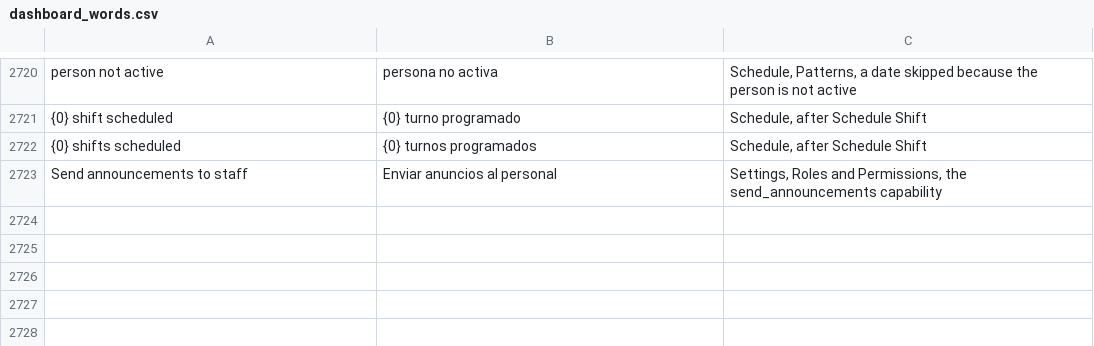
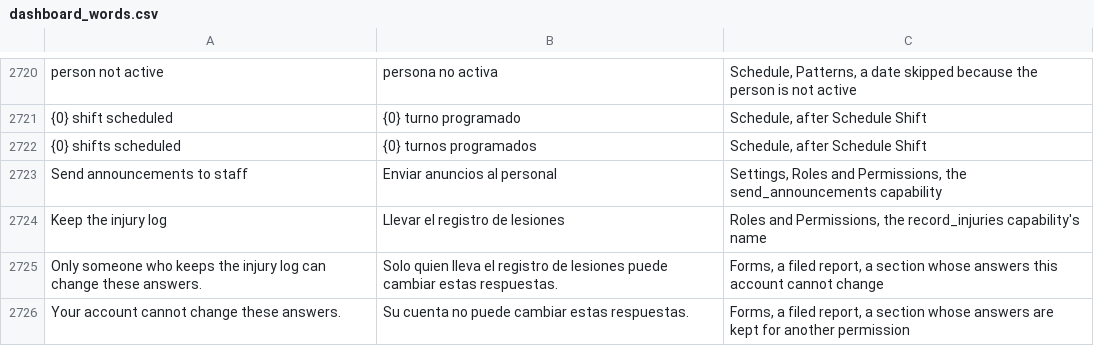
Before and after one commit to isouadda/ocsa-admin-dashboard, a CSV file: translation/dashboard_words.csv, drawn as a sheet; only a part is shown, gaps mark what is left out; the diff names each change by its address in the sheet, - before the commit and + after, or states it on an @@ line.

```diff
--- a/translation/dashboard_words.csv
+++ b/translation/dashboard_words.csv
+row 2724: Keep the injury log | Llevar el registro de lesiones | Roles and Permissions, the record_injuries capability's name
+row 2725: Only someone who keeps the injury log can change these answers. | Solo quien lleva el registro de lesiones puede cambiar estas respuestas. | Forms, a filed report, a section whose answers this account cannot change
+row 2726: Your account cannot change these answers. | Su cuenta no puede cambiar estas respuestas. | Forms, a filed report, a section whose answers are kept for another permission
```
Also changed, not shown: 2 other files.
